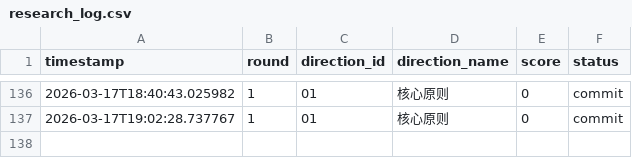
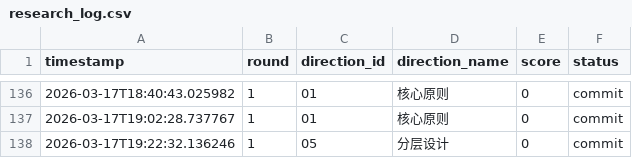
Before and after one commit to YakuzaRyo/RustStateSpaceResearch, a CSV file: logs/research_log.csv, drawn as a sheet; only a part is shown, gaps mark what is left out.

Commit message:
研究方向 05: 分层设计 得分 0

```diff
--- a/logs/research_log.csv
+++ b/logs/research_log.csv
@@ -137 +137,2 @@ timestamp,round,direction_id,direction_name,score,status
 2026-03-17T19:02:28.737767,1,01,核心原则,0,commit
+2026-03-17T19:22:32.136246,1,05,分层设计,0,commit
```
Also changed, not shown: 2 other files.
